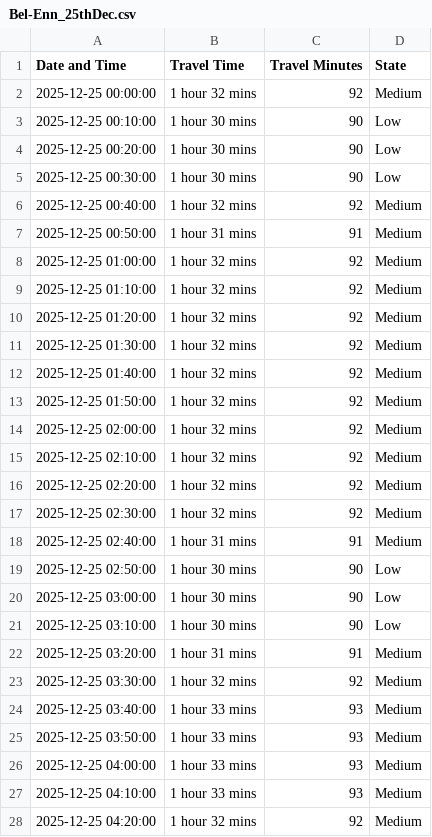
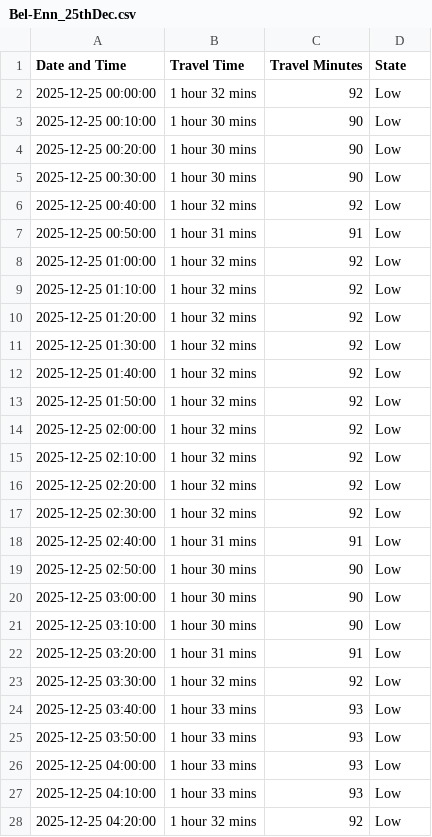
Before and after one commit to jyoutir/stochastic-proccess-portfolios, a CSV file: FCT_project/data/timeseries/Bel-Enn_25thDec.csv, drawn as a sheet; only a part is shown; the diff covers the shown part only.

```diff
--- a/FCT_project/data/timeseries/Bel-Enn_25thDec.csv
+++ b/FCT_project/data/timeseries/Bel-Enn_25thDec.csv
@@ -1,3 +1,3 @@
 Date and Time,Travel Time,Travel Minutes,State
-2025-12-25 00:00:00,1 hour 32 mins,92,Medium
+2025-12-25 00:00:00,1 hour 32 mins,92,Low
 2025-12-25 00:10:00,1 hour 30 mins,90,Low
@@ -5,15 +5,15 @@ Date and Time,Travel Time,Travel Minutes,State
 2025-12-25 00:30:00,1 hour 30 mins,90,Low
-2025-12-25 00:40:00,1 hour 32 mins,92,Medium
-2025-12-25 00:50:00,1 hour 31 mins,91,Medium
-2025-12-25 01:00:00,1 hour 32 mins,92,Medium
-2025-12-25 01:10:00,1 hour 32 mins,92,Medium
-2025-12-25 01:20:00,1 hour 32 mins,92,Medium
-2025-12-25 01:30:00,1 hour 32 mins,92,Medium
-2025-12-25 01:40:00,1 hour 32 mins,92,Medium
-2025-12-25 01:50:00,1 hour 32 mins,92,Medium
-2025-12-25 02:00:00,1 hour 32 mins,92,Medium
-2025-12-25 02:10:00,1 hour 32 mins,92,Medium
-2025-12-25 02:20:00,1 hour 32 mins,92,Medium
-2025-12-25 02:30:00,1 hour 32 mins,92,Medium
-2025-12-25 02:40:00,1 hour 31 mins,91,Medium
+2025-12-25 00:40:00,1 hour 32 mins,92,Low
+2025-12-25 00:50:00,1 hour 31 mins,91,Low
+2025-12-25 01:00:00,1 hour 32 mins,92,Low
+2025-12-25 01:10:00,1 hour 32 mins,92,Low
+2025-12-25 01:20:00,1 hour 32 mins,92,Low
+2025-12-25 01:30:00,1 hour 32 mins,92,Low
+2025-12-25 01:40:00,1 hour 32 mins,92,Low
+2025-12-25 01:50:00,1 hour 32 mins,92,Low
+2025-12-25 02:00:00,1 hour 32 mins,92,Low
+2025-12-25 02:10:00,1 hour 32 mins,92,Low
+2025-12-25 02:20:00,1 hour 32 mins,92,Low
+2025-12-25 02:30:00,1 hour 32 mins,92,Low
+2025-12-25 02:40:00,1 hour 31 mins,91,Low
 2025-12-25 02:50:00,1 hour 30 mins,90,Low
@@ -21,8 +21,8 @@ Date and Time,Travel Time,Travel Minutes,State
 2025-12-25 03:10:00,1 hour 30 mins,90,Low
-2025-12-25 03:20:00,1 hour 31 mins,91,Medium
-2025-12-25 03:30:00,1 hour 32 mins,92,Medium
-2025-12-25 03:40:00,1 hour 33 mins,93,Medium
-2025-12-25 03:50:00,1 hour 33 mins,93,Medium
-2025-12-25 04:00:00,1 hour 33 mins,93,Medium
-2025-12-25 04:10:00,1 hour 33 mins,93,Medium
-2025-12-25 04:20:00,1 hour 32 mins,92,Medium
+2025-12-25 03:20:00,1 hour 31 mins,91,Low
+2025-12-25 03:30:00,1 hour 32 mins,92,Low
+2025-12-25 03:40:00,1 hour 33 mins,93,Low
+2025-12-25 03:50:00,1 hour 33 mins,93,Low
+2025-12-25 04:00:00,1 hour 33 mins,93,Low
+2025-12-25 04:10:00,1 hour 33 mins,93,Low
+2025-12-25 04:20:00,1 hour 32 mins,92,Low
```
Also changed, not shown: 39 edited cells elsewhere in this file, FCT_project/data/timeseries/Enn-Bel_10thDec.csv, FCT_project/data/timeseries/Enn-Bel_25thDec.csv, 4 other files.
